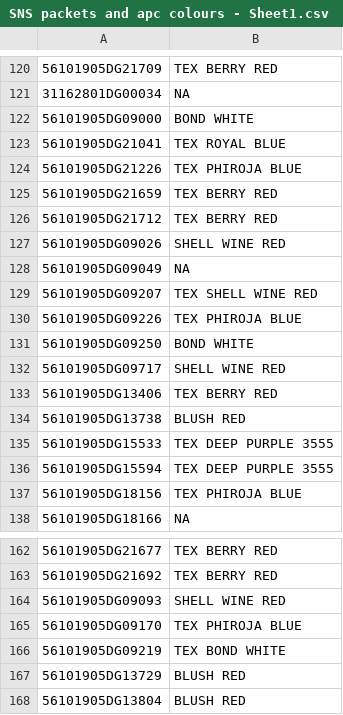
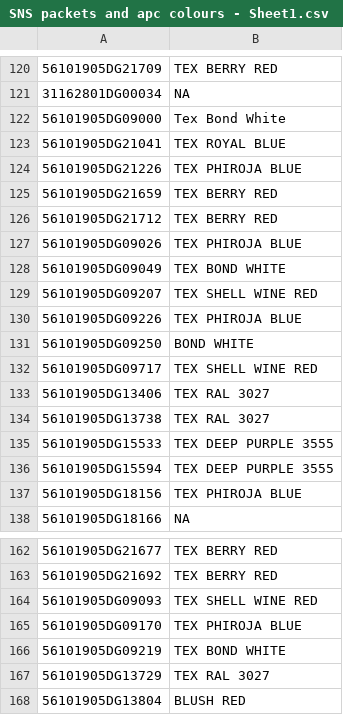
Before and after one commit to STK101/godrej_linebalancing_final, a CSV file: SNS packets and apc colours - Sheet1.csv, drawn as a sheet; only a part is shown, gaps mark what is left out; the diff covers the shown part only; the diff names each change by its address in the sheet, - before the commit and + after, or states it on an @@ line.

```diff
--- a/SNS packets and apc colours - Sheet1.csv
+++ b/SNS packets and apc colours - Sheet1.csv
-B122: BOND WHITE
+B122: Tex Bond White
-B127: SHELL WINE RED
+B127: TEX PHIROJA BLUE
-B128: NA
+B128: TEX BOND WHITE
-B132: SHELL WINE RED
+B132: TEX SHELL WINE RED
-B133: TEX BERRY RED
+B133: TEX RAL 3027
-B134: BLUSH RED
+B134: TEX RAL 3027
-B164: SHELL WINE RED
+B164: TEX SHELL WINE RED
-B167: BLUSH RED
+B167: TEX RAL 3027
```
Also changed, not shown: 11 edited cells elsewhere in this file.
